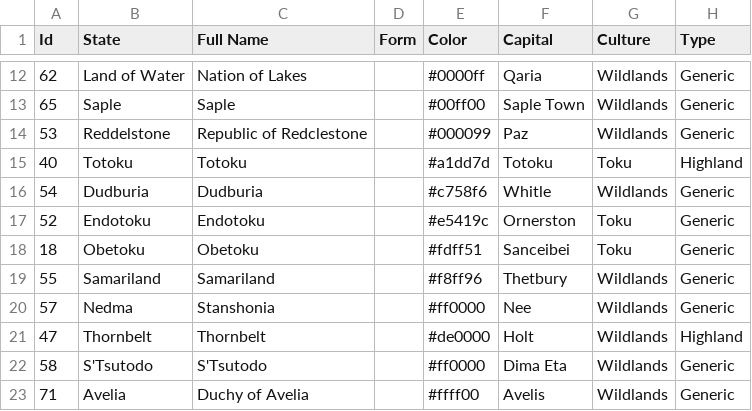
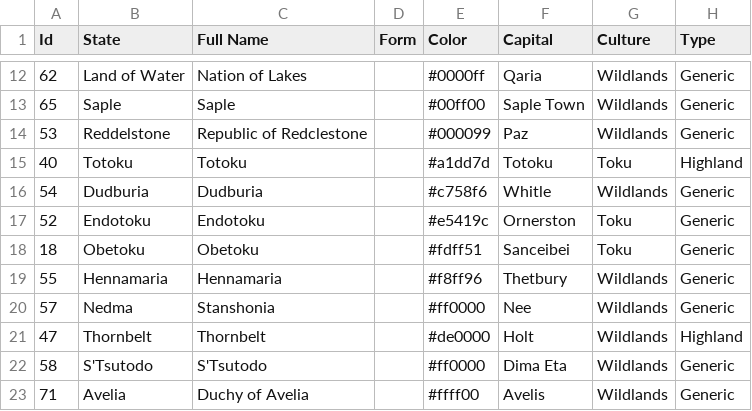
Before and after one commit to DogFingerStudios/yanorra-maps, a CSV file: QGIS/data/Yanorra-States.csv, drawn as a sheet; only a part is shown, gaps mark what is left out; the diff names each change by its address in the sheet, - before the commit and + after, or states it on an @@ line.

```diff
--- a/QGIS/data/Yanorra-States.csv
+++ b/QGIS/data/Yanorra-States.csv
-B19 (State): Samariland
+B19 (State): Hennamaria
-C19 (Full Name): Samariland
+C19 (Full Name): Hennamaria
```
Also changed, not shown: QGIS/data/States-Labels.csv, QGIS/layers/Regions/Yanorra-States.csv, 8 other files.
